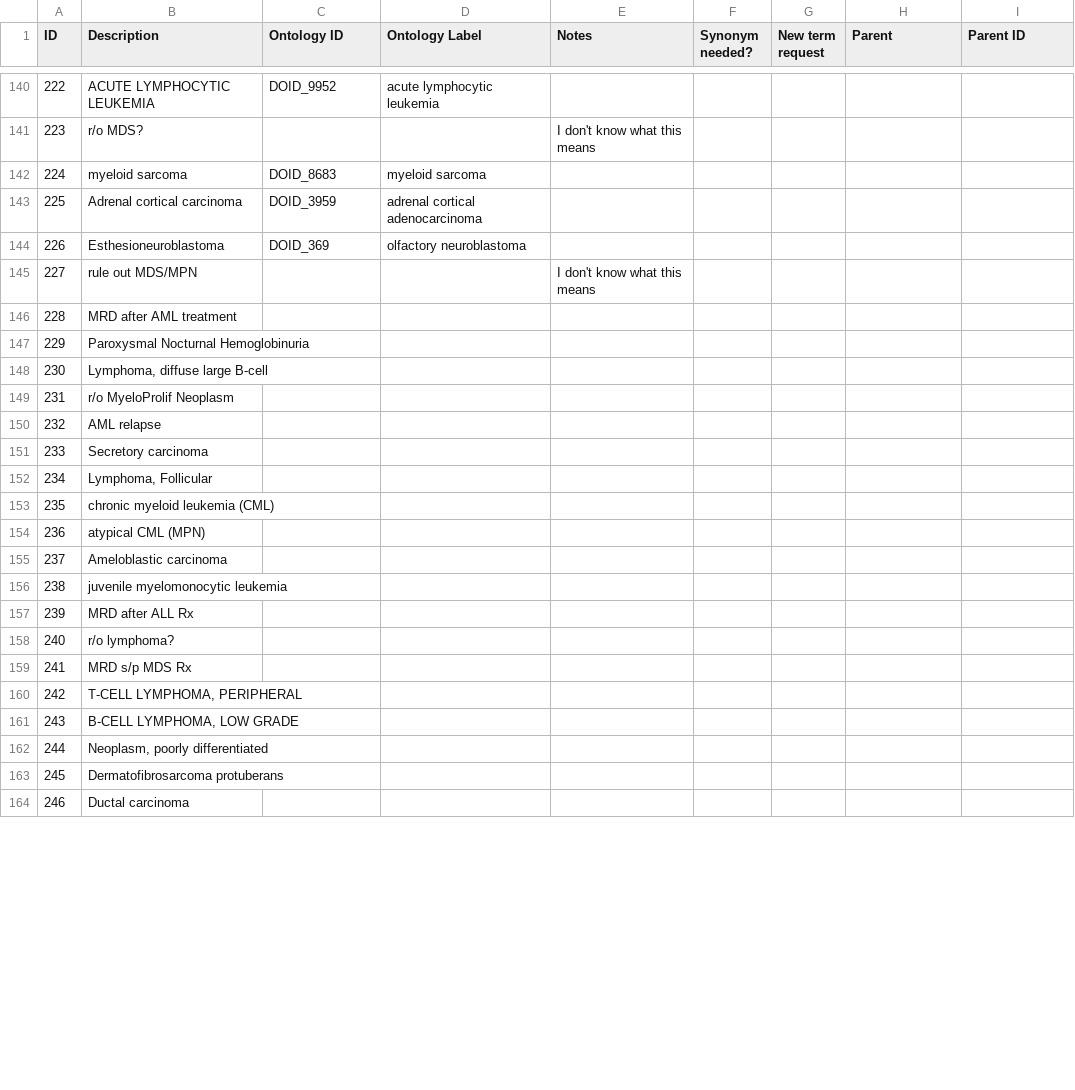
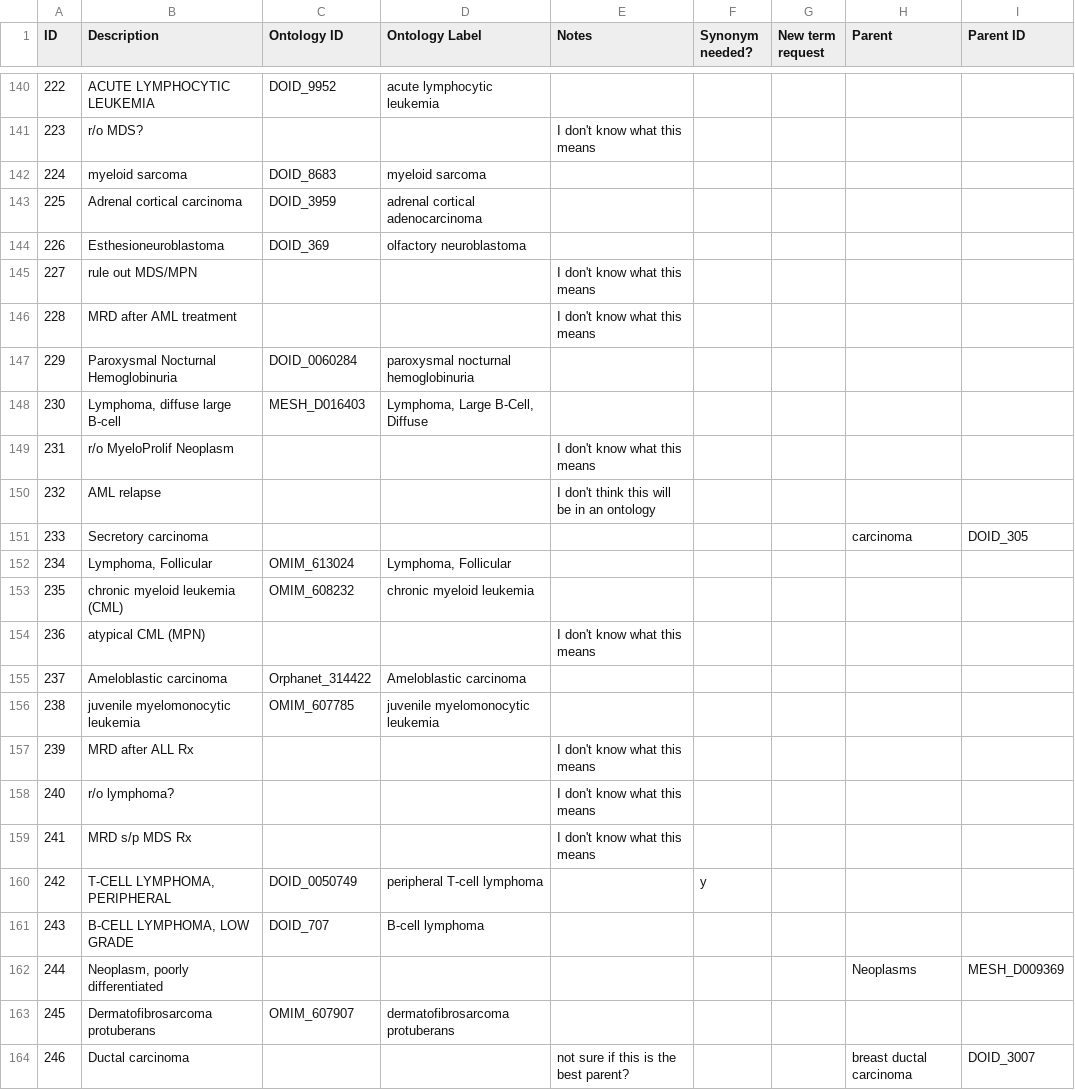
Before and after one commit to monarch-initiative/mckb, a TSV file: resources/mappings/diagnoses.tsv, drawn as a sheet; only a part is shown, gaps mark what is left out; the diff covers the shown part only.

```diff
--- a/resources/mappings/diagnoses.tsv
+++ b/resources/mappings/diagnoses.tsv
@@ -145,20 +145,20 @@ ID	Description	Ontology ID	Ontology Label	Notes	Synonym needed?	New term request
 227	rule out MDS/MPN			I don't know what this means				
-228	MRD after AML treatment							
-229	Paroxysmal Nocturnal Hemoglobinuria							
-230	"Lymphoma, diffuse large B-cell"							
-231	r/o MyeloProlif Neoplasm							
-232	AML relapse							
-233	Secretory carcinoma							
-234	"Lymphoma, Follicular"							
-235	chronic myeloid leukemia (CML)							
-236	atypical CML (MPN)							
-237	Ameloblastic carcinoma							
-238	juvenile myelomonocytic leukemia							
-239	MRD after ALL Rx							
-240	r/o lymphoma?							
-241	MRD s/p MDS Rx							
-242	"T-CELL LYMPHOMA, PERIPHERAL"							
-243	"B-CELL LYMPHOMA, LOW GRADE"							
-244	"Neoplasm, poorly differentiated"							
-245	Dermatofibrosarcoma protuberans							
-246	Ductal carcinoma							
+228	MRD after AML treatment			I don't know what this means				
+229	Paroxysmal Nocturnal Hemoglobinuria	DOID_0060284	paroxysmal nocturnal hemoglobinuria					
+230	"Lymphoma, diffuse large B-cell"	MESH_D016403	"Lymphoma, Large B-Cell, Diffuse"					
+231	r/o MyeloProlif Neoplasm			I don't know what this means				
+232	AML relapse			I don't think this will be in an ontology				
+233	Secretory carcinoma						carcinoma	DOID_305
+234	"Lymphoma, Follicular"	OMIM_613024	"Lymphoma, Follicular"					
+235	chronic myeloid leukemia (CML)	OMIM_608232	chronic myeloid leukemia					
+236	atypical CML (MPN)			I don't know what this means				
+237	Ameloblastic carcinoma	Orphanet_314422	Ameloblastic carcinoma					
+238	juvenile myelomonocytic leukemia	OMIM_607785	juvenile myelomonocytic leukemia					
+239	MRD after ALL Rx			I don't know what this means				
+240	r/o lymphoma?			I don't know what this means				
+241	MRD s/p MDS Rx			I don't know what this means				
+242	"T-CELL LYMPHOMA, PERIPHERAL"	DOID_0050749	peripheral T-cell lymphoma		y			
+243	"B-CELL LYMPHOMA, LOW GRADE"	DOID_707	B-cell lymphoma					
+244	"Neoplasm, poorly differentiated"						Neoplasms	MESH_D009369
+245	Dermatofibrosarcoma protuberans	OMIM_607907	dermatofibrosarcoma protuberans					
+246	Ductal carcinoma			not sure if this is the best parent?			breast ductal carcinoma	DOID_3007
```
Also changed, not shown: 26 edited cells elsewhere in this file.
